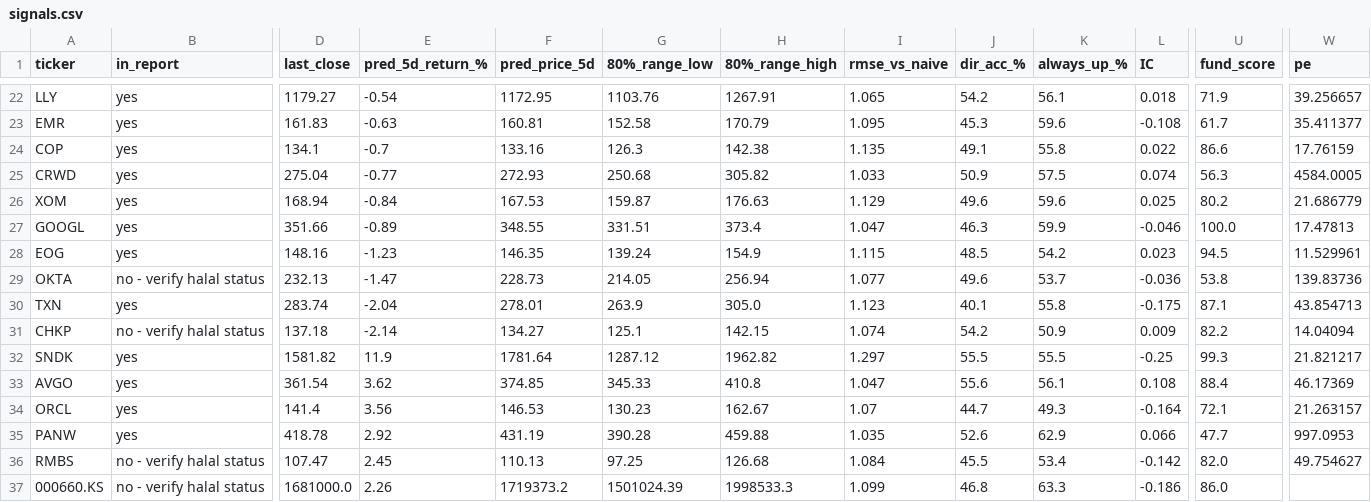
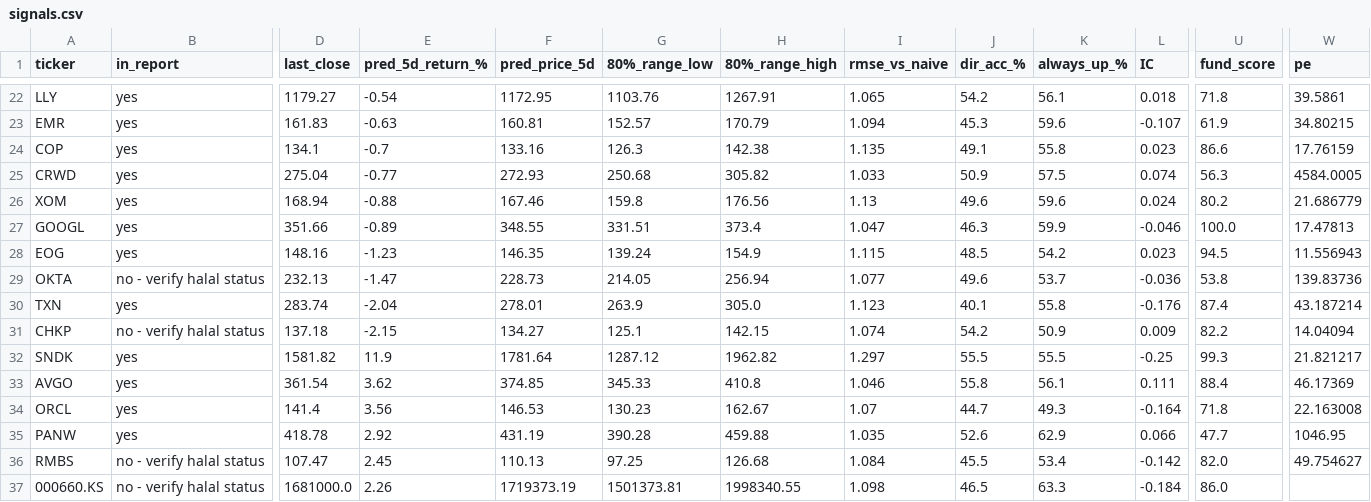
Before and after one commit to khanyousefzai/halal-market-ledger, a CSV file: signals.csv, drawn as a sheet; only a part is shown, gaps mark what is left out; the diff covers the shown part only; the diff names each change by its address in the sheet, - before the commit and + after, or states it on an @@ line.

```diff
--- a/signals.csv
+++ b/signals.csv
-U22 (fund_score): 71.9
+U22 (fund_score): 71.8
-W22 (pe): 39.256657
+W22 (pe): 39.5861
-G23 (80%_range_low): 152.58
+G23 (80%_range_low): 152.57
-I23 (rmse_vs_naive): 1.095
+I23 (rmse_vs_naive): 1.094
-L23 (IC): -0.108
+L23 (IC): -0.107
-U23 (fund_score): 61.7
+U23 (fund_score): 61.9
-W23 (pe): 35.411377
+W23 (pe): 34.80215
-L24 (IC): 0.022
+L24 (IC): 0.023
-E26 (pred_5d_return_%): -0.84
+E26 (pred_5d_return_%): -0.88
-F26 (pred_price_5d): 167.53
+F26 (pred_price_5d): 167.46
-G26 (80%_range_low): 159.87
+G26 (80%_range_low): 159.8
-H26 (80%_range_high): 176.63
+H26 (80%_range_high): 176.56
-I26 (rmse_vs_naive): 1.129
+I26 (rmse_vs_naive): 1.13
-L26 (IC): 0.025
+L26 (IC): 0.024
-W28 (pe): 11.529961
+W28 (pe): 11.556943
-L30 (IC): -0.175
+L30 (IC): -0.176
-U30 (fund_score): 87.1
+U30 (fund_score): 87.4
-W30 (pe): 43.854713
+W30 (pe): 43.187214
-E31 (pred_5d_return_%): -2.14
+E31 (pred_5d_return_%): -2.15
-I33 (rmse_vs_naive): 1.047
+I33 (rmse_vs_naive): 1.046
-J33 (dir_acc_%): 55.6
+J33 (dir_acc_%): 55.8
-L33 (IC): 0.108
+L33 (IC): 0.111
-U34 (fund_score): 72.1
+U34 (fund_score): 71.8
-W34 (pe): 21.263157
+W34 (pe): 22.163008
-W35 (pe): 997.0953
+W35 (pe): 1046.95
-F37 (pred_price_5d): 1719373.2
+F37 (pred_price_5d): 1719373.19
-G37 (80%_range_low): 1501024.39
+G37 (80%_range_low): 1501373.81
-H37 (80%_range_high): 1998533.3
+H37 (80%_range_high): 1998340.55
-I37 (rmse_vs_naive): 1.099
+I37 (rmse_vs_naive): 1.098
-J37 (dir_acc_%): 46.8
+J37 (dir_acc_%): 46.5
-L37 (IC): -0.186
+L37 (IC): -0.184
```
Also changed, not shown: 1 added row, 1 removed row and 60 edited cells elsewhere in this file, fundamentals.csv, technical_snapshot.csv, 5 other files.
